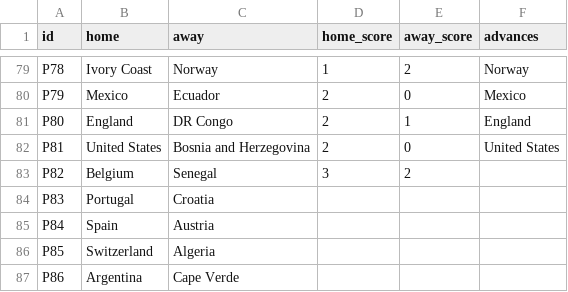
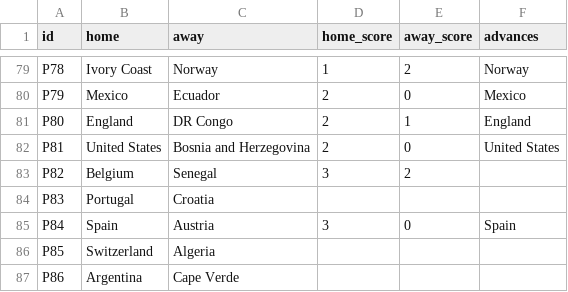
Before and after one commit to innovationwizard/2026WC, a CSV file: web/data/results_live.csv, drawn as a sheet; only a part is shown, gaps mark what is left out.

```diff
--- a/web/data/results_live.csv
+++ b/web/data/results_live.csv
@@ -84,3 +84,3 @@ P82,Belgium,Senegal,3,2,
 P83,Portugal,Croatia,,,
-P84,Spain,Austria,,,
+P84,Spain,Austria,3,0,Spain
 P85,Switzerland,Algeria,,,
```
Also changed, not shown: 1 other file.
